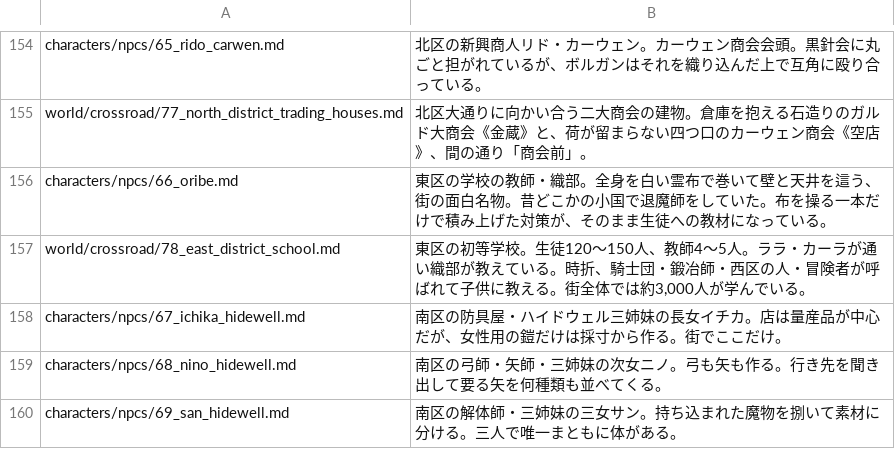
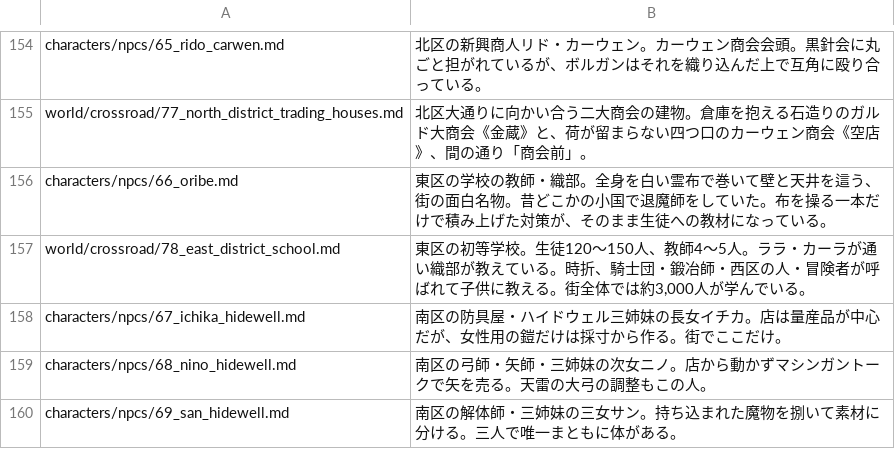
Before and after one commit to akisumann/123, a TSV file: tools/summaries.tsv, drawn as a sheet; only a part is shown, gaps mark what is left out.

```diff
--- a/tools/summaries.tsv
+++ b/tools/summaries.tsv
@@ -158,3 +158,3 @@ world/crossroad/78_east_district_school.md	東区の初等学校。生徒120〜1
 characters/npcs/67_ichika_hidewell.md	南区の防具屋・ハイドウェル三姉妹の長女イチカ。店は量産品が中心だが、女性用の鎧だけは採寸から作る。街でここだけ。
-characters/npcs/68_nino_hidewell.md	南区の弓師・矢師・三姉妹の次女ニノ。弓も矢も作る。行き先を聞き出して要る矢を何種類も並べてくる。
+characters/npcs/68_nino_hidewell.md	南区の弓師・矢師・三姉妹の次女ニノ。店から動かずマシンガントークで矢を売る。天雷の大弓の調整もこの人。
 characters/npcs/69_san_hidewell.md	南区の解体師・三姉妹の三女サン。持ち込まれた魔物を捌いて素材に分ける。三人で唯一まともに体がある。
```
Also changed, not shown: 7 other files.
